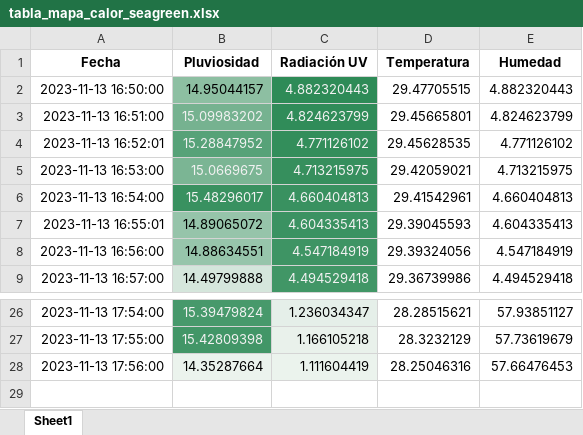
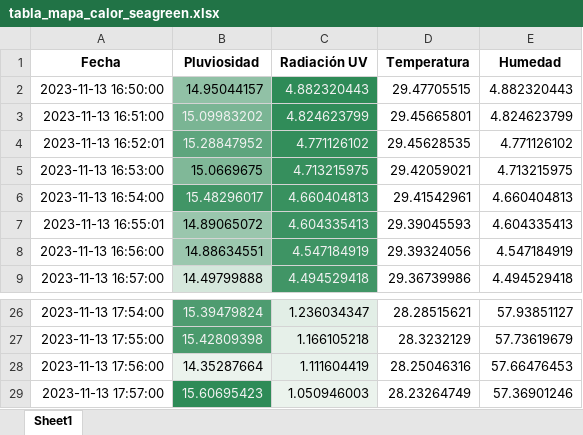
Before and after one commit to DiegoMVM/EcoClimateHubUDEP, an Excel workbook: tabla_mapa_calor_seagreen.xlsx, sheet Sheet1, drawn as a sheet; only a part is shown, gaps mark what is left out; values as stored, in another font and other column widths than the file's, no borders; the diff names each change by its address in the sheet, - before the commit and + after, or states it on an @@ line.

```diff
--- a/tabla_mapa_calor_seagreen.xlsx (sheet Sheet1)
+++ b/tabla_mapa_calor_seagreen.xlsx (sheet Sheet1)
-B5 text colour: #F1F1F1
+B5 text colour: black
+row 29: 2023-11-13 17:57:00 | 15.60695423 | 1.050946003 | 28.23264749 | 57.36901246
```
Also changed, not shown: tabla_excel.xlsx, 5 other files.
